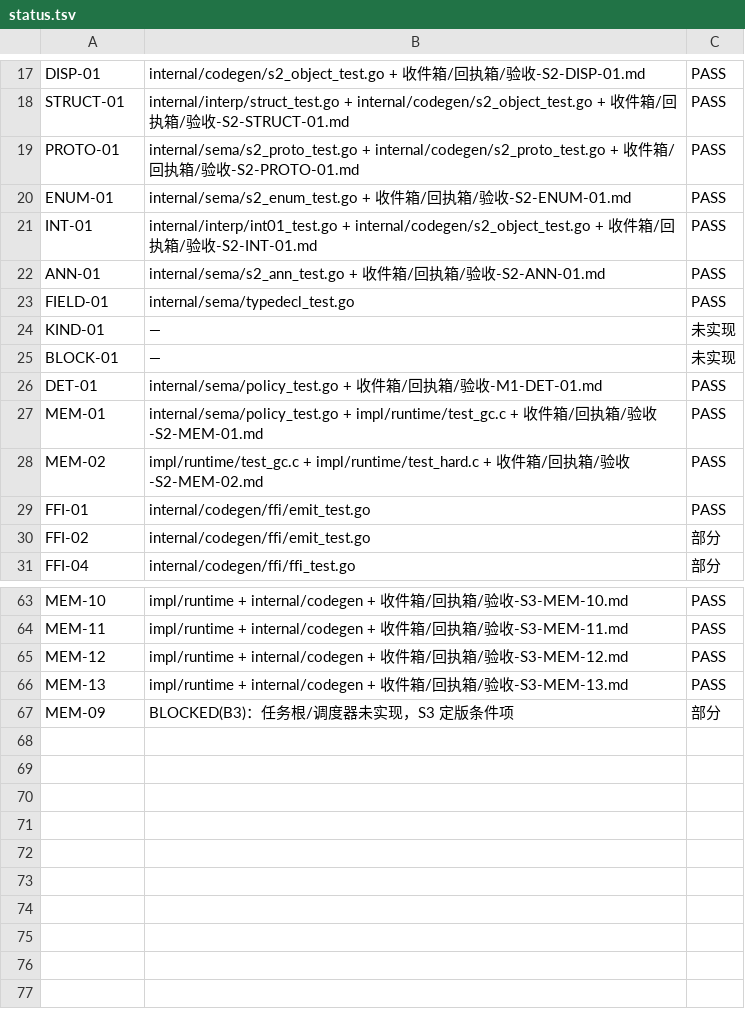
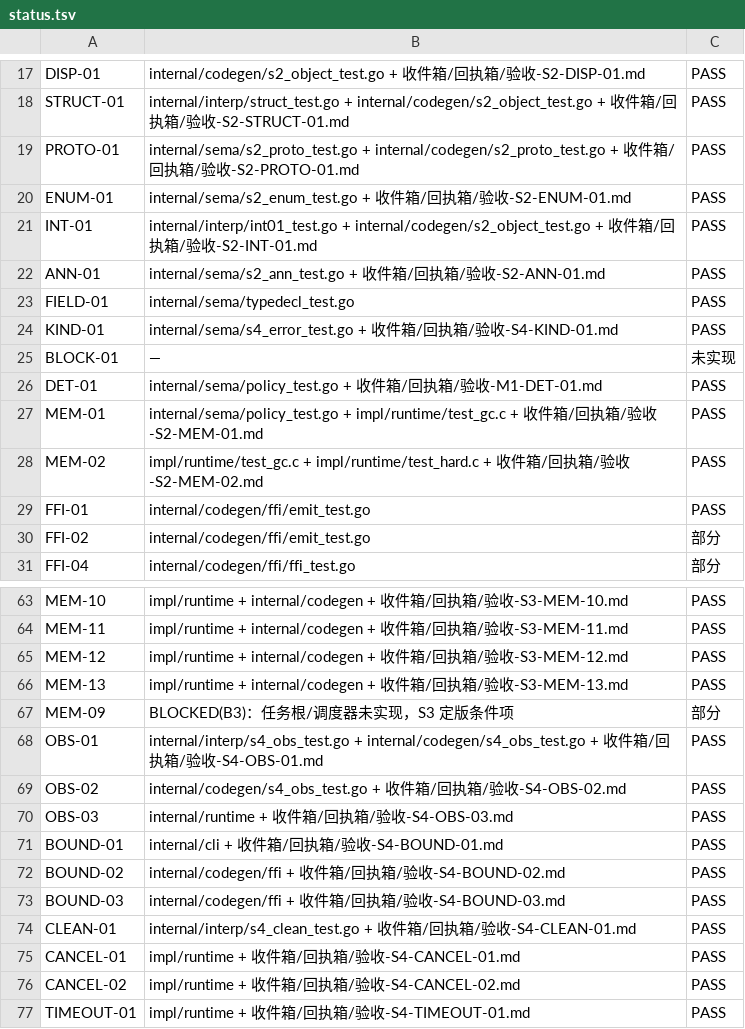
Before and after one commit to xnull-clang/xnull, a TSV file: impl/docs/conformance/status.tsv, drawn as a sheet; only a part is shown, gaps mark what is left out.

Commit message:
ssot(S4): 11 锚点入台账; status PASS=66

```diff
--- a/impl/docs/conformance/status.tsv
+++ b/impl/docs/conformance/status.tsv
@@ -23,3 +23,3 @@ ANN-01	internal/sema/s2_ann_test.go + 收件箱/回执箱/验收-S2-ANN-01.md	PA
 FIELD-01	internal/sema/typedecl_test.go	PASS
-KIND-01	—	未实现
+KIND-01	internal/sema/s4_error_test.go + 收件箱/回执箱/验收-S4-KIND-01.md	PASS
 BLOCK-01	—	未实现
@@ -67 +67,11 @@ MEM-13	impl/runtime + internal/codegen + 收件箱/回执箱/验收-S3-MEM-13.md
 MEM-09	BLOCKED(B3)：任务根/调度器未实现，S3 定版条件项	部分
+OBS-01	internal/interp/s4_obs_test.go + internal/codegen/s4_obs_test.go + 收件箱/回执箱/验收-S4-OBS-01.md	PASS
+OBS-02	internal/codegen/s4_obs_test.go + 收件箱/回执箱/验收-S4-OBS-02.md	PASS
+OBS-03	internal/runtime + 收件箱/回执箱/验收-S4-OBS-03.md	PASS
+BOUND-01	internal/cli + 收件箱/回执箱/验收-S4-BOUND-01.md	PASS
+BOUND-02	internal/codegen/ffi + 收件箱/回执箱/验收-S4-BOUND-02.md	PASS
+BOUND-03	internal/codegen/ffi + 收件箱/回执箱/验收-S4-BOUND-03.md	PASS
+CLEAN-01	internal/interp/s4_clean_test.go + 收件箱/回执箱/验收-S4-CLEAN-01.md	PASS
+CANCEL-01	impl/runtime + 收件箱/回执箱/验收-S4-CANCEL-01.md	PASS
+CANCEL-02	impl/runtime + 收件箱/回执箱/验收-S4-CANCEL-02.md	PASS
+TIMEOUT-01	impl/runtime + 收件箱/回执箱/验收-S4-TIMEOUT-01.md	PASS
```
Also changed, not shown: 1 other file.
